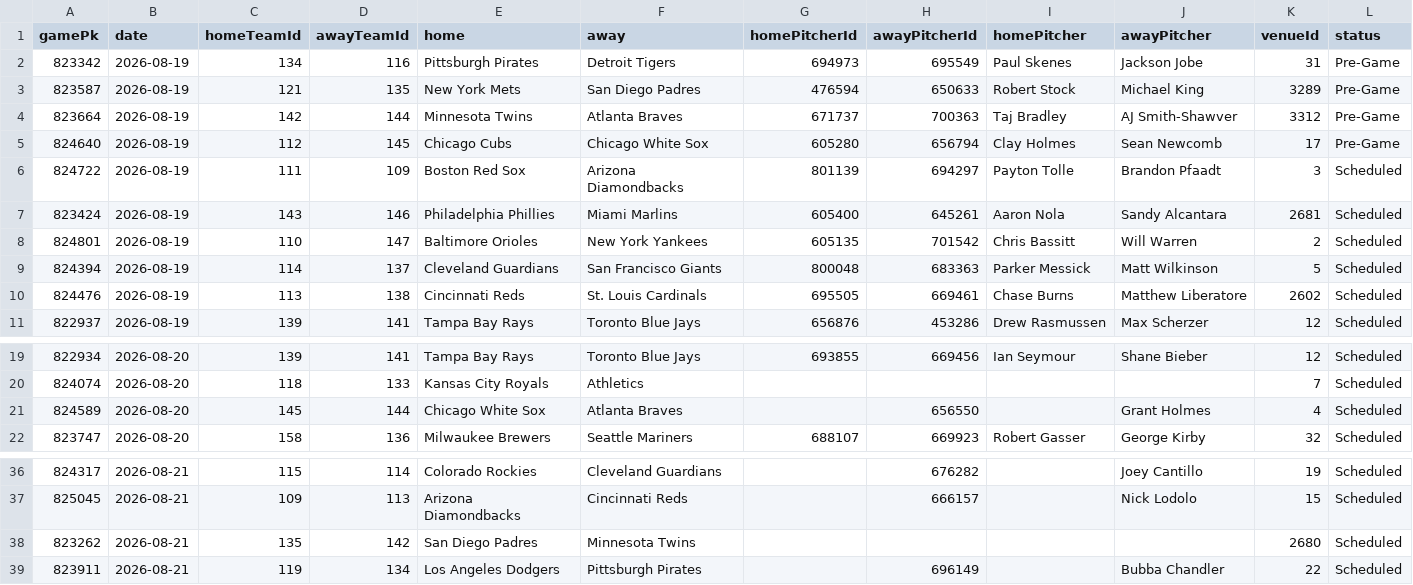
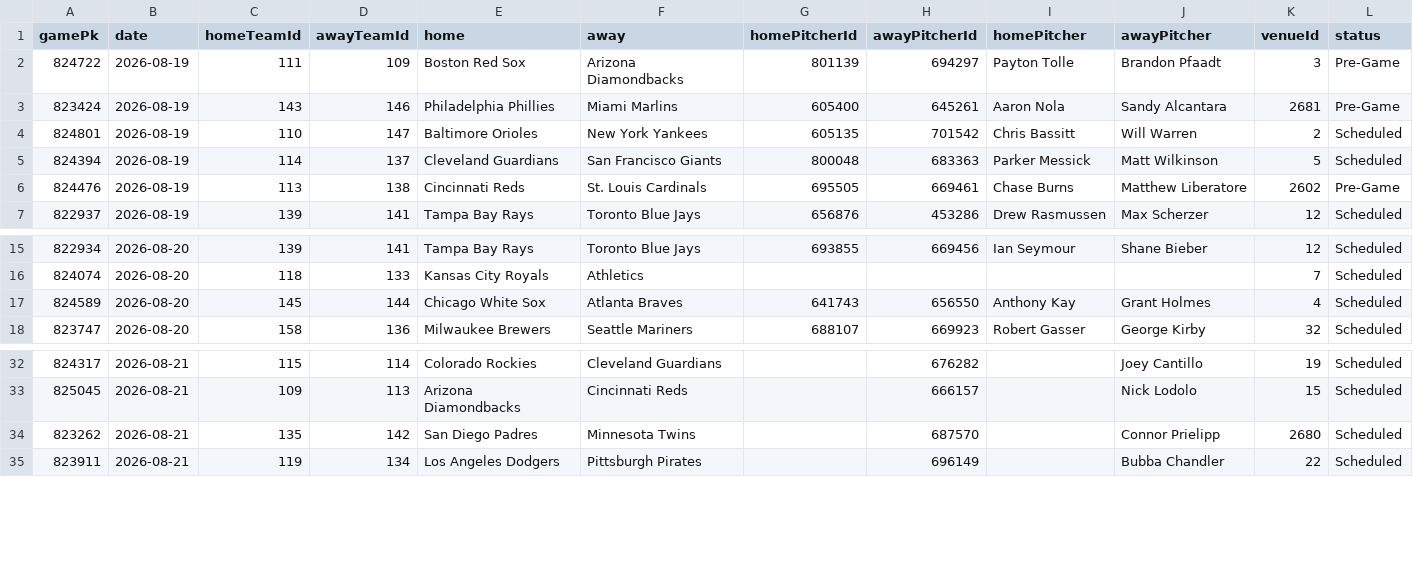
Before and after one commit to DanielTomaro13/MLB-Modelling, a CSV file: data/fixtures.csv, drawn as a sheet; only a part is shown, gaps mark what is left out.

```diff
--- a/data/fixtures.csv
+++ b/data/fixtures.csv
@@ -1,11 +1,7 @@
 gamePk,date,homeTeamId,awayTeamId,home,away,homePitcherId,awayPitcherId,homePitcher,awayPitcher,venueId,status
-823342,2026-08-19,134,116,Pittsburgh Pirates,Detroit Tigers,694973,695549,Paul Skenes,Jackson Jobe,31,Pre-Game
-823587,2026-08-19,121,135,New York Mets,San Diego Padres,476594,650633,Robert Stock,Michael King,3289,Pre-Game
-823664,2026-08-19,142,144,Minnesota Twins,Atlanta Braves,671737,700363,Taj Bradley,AJ Smith-Shawver,3312,Pre-Game
-824640,2026-08-19,112,145,Chicago Cubs,Chicago White Sox,605280,656794,Clay Holmes,Sean Newcomb,17,Pre-Game
-824722,2026-08-19,111,109,Boston Red Sox,Arizona Diamondbacks,801139,694297,Payton Tolle,Brandon Pfaadt,3,Scheduled
-823424,2026-08-19,143,146,Philadelphia Phillies,Miami Marlins,605400,645261,Aaron Nola,Sandy Alcantara,2681,Scheduled
+824722,2026-08-19,111,109,Boston Red Sox,Arizona Diamondbacks,801139,694297,Payton Tolle,Brandon Pfaadt,3,Pre-Game
+823424,2026-08-19,143,146,Philadelphia Phillies,Miami Marlins,605400,645261,Aaron Nola,Sandy Alcantara,2681,Pre-Game
 824801,2026-08-19,110,147,Baltimore Orioles,New York Yankees,605135,701542,Chris Bassitt,Will Warren,2,Scheduled
 824394,2026-08-19,114,137,Cleveland Guardians,San Francisco Giants,800048,683363,Parker Messick,Matt Wilkinson,5,Scheduled
-824476,2026-08-19,113,138,Cincinnati Reds,St. Louis Cardinals,695505,669461,Chase Burns,Matthew Liberatore,2602,Scheduled
+824476,2026-08-19,113,138,Cincinnati Reds,St. Louis Cardinals,695505,669461,Chase Burns,Matthew Liberatore,2602,Pre-Game
 822937,2026-08-19,139,141,Tampa Bay Rays,Toronto Blue Jays,656876,453286,Drew Rasmussen,Max Scherzer,12,Scheduled
@@ -20,3 +16,3 @@ gamePk,date,homeTeamId,awayTeamId,home,away,homePitcherId,awayPitcherId,homePitc
 824074,2026-08-20,118,133,Kansas City Royals,Athletics,,,,,7,Scheduled
-824589,2026-08-20,145,144,Chicago White Sox,Atlanta Braves,,656550,,Grant Holmes,4,Scheduled
+824589,2026-08-20,145,144,Chicago White Sox,Atlanta Braves,641743,656550,Anthony Kay,Grant Holmes,4,Scheduled
 823747,2026-08-20,158,136,Milwaukee Brewers,Seattle Mariners,688107,669923,Robert Gasser,George Kirby,32,Scheduled
@@ -37,3 +33,3 @@ gamePk,date,homeTeamId,awayTeamId,home,away,homePitcherId,awayPitcherId,homePitc
 825045,2026-08-21,109,113,Arizona Diamondbacks,Cincinnati Reds,,666157,,Nick Lodolo,15,Scheduled
-823262,2026-08-21,135,142,San Diego Padres,Minnesota Twins,,,,,2680,Scheduled
+823262,2026-08-21,135,142,San Diego Padres,Minnesota Twins,,687570,,Connor Prielipp,2680,Scheduled
 823911,2026-08-21,119,134,Los Angeles Dodgers,Pittsburgh Pirates,,696149,,Bubba Chandler,22,Scheduled
```
Also changed, not shown: reports/predictions.csv, 3 other files.
